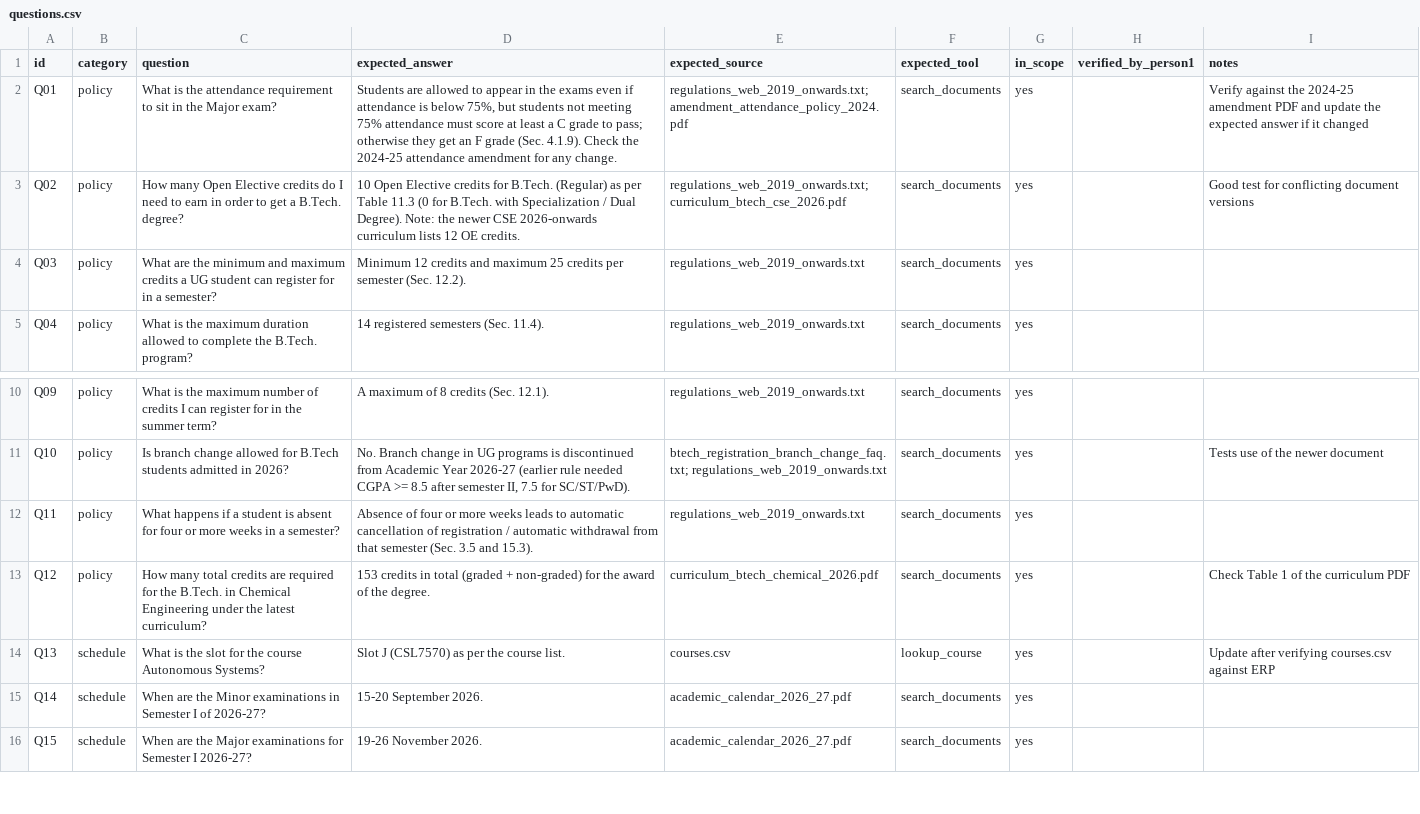
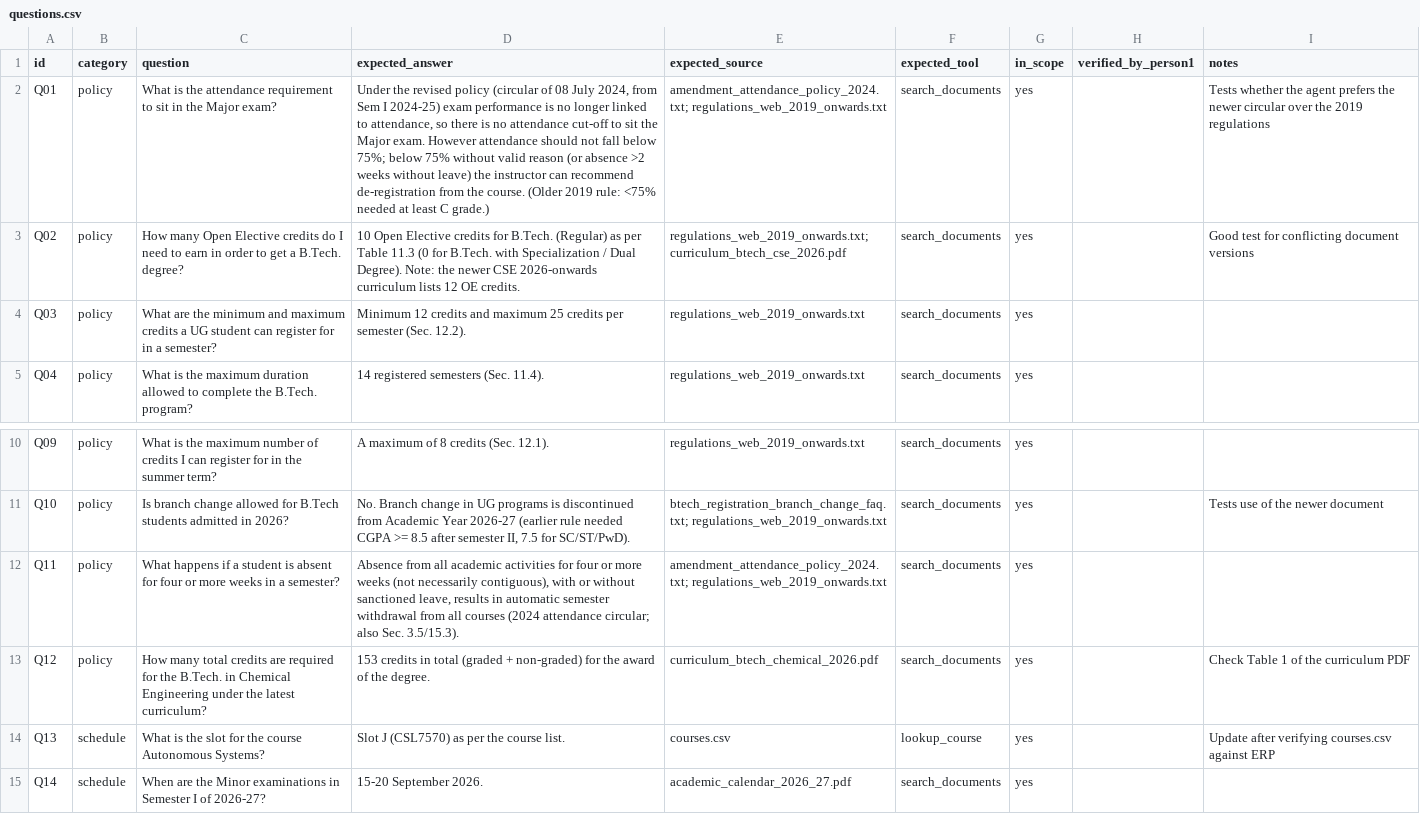
Before and after one commit to brundhaiitj/AS_A2_Acadamic-Helpdesk-Agent_1015_1003, a CSV file: eval/questions.csv, drawn as a sheet; only a part is shown, gaps mark what is left out; the shorter side is filled out with more unchanged rows; the diff names each change by its address in the sheet, - before the commit and + after, or states it on an @@ line.

Commit message:
Amendment circulars added, tools and agent tested

```diff
--- a/eval/questions.csv
+++ b/eval/questions.csv
-D2 (expected_answer): Students are allowed to appear in the exams even if attendance is below 75%, but students not meeting 75% attendance must score at least a C grade to pass; otherwise they get an F grade (Sec. 4.1.9). Check the 2024-25 attendance amendment for any change.
+D2 (expected_answer): Under the revised policy (circular of 08 July 2024, from Sem I 2024-25) exam performance is no longer linked to attendance, so there is no attendance cut-off to sit the Major exam. However attendance should not fall below 75%; below 75% without valid reason (or absence >2 weeks without leave) the instructor can recommend de-registration from the course. (Older 2019 rule: <75% needed at least C grade.)
-E2 (expected_source): regulations_web_2019_onwards.txt; amendment_attendance_policy_2024.pdf
+E2 (expected_source): amendment_attendance_policy_2024.txt; regulations_web_2019_onwards.txt
-I2 (notes): Verify against the 2024-25 amendment PDF and update the expected answer if it changed
+I2 (notes): Tests whether the agent prefers the newer circular over the 2019 regulations
-D12 (expected_answer): Absence of four or more weeks leads to automatic cancellation of registration / automatic withdrawal from that semester (Sec. 3.5 and 15.3).
+D12 (expected_answer): Absence from all academic activities for four or more weeks (not necessarily contiguous), with or without sanctioned leave, results in automatic semester withdrawal from all courses (2024 attendance circular; also Sec. 3.5/15.3).
-E12 (expected_source): regulations_web_2019_onwards.txt
+E12 (expected_source): amendment_attendance_policy_2024.txt; regulations_web_2019_onwards.txt
```
Also changed, not shown: data/csv/sources.csv, results/ingest_summary.csv, 13 other files.
